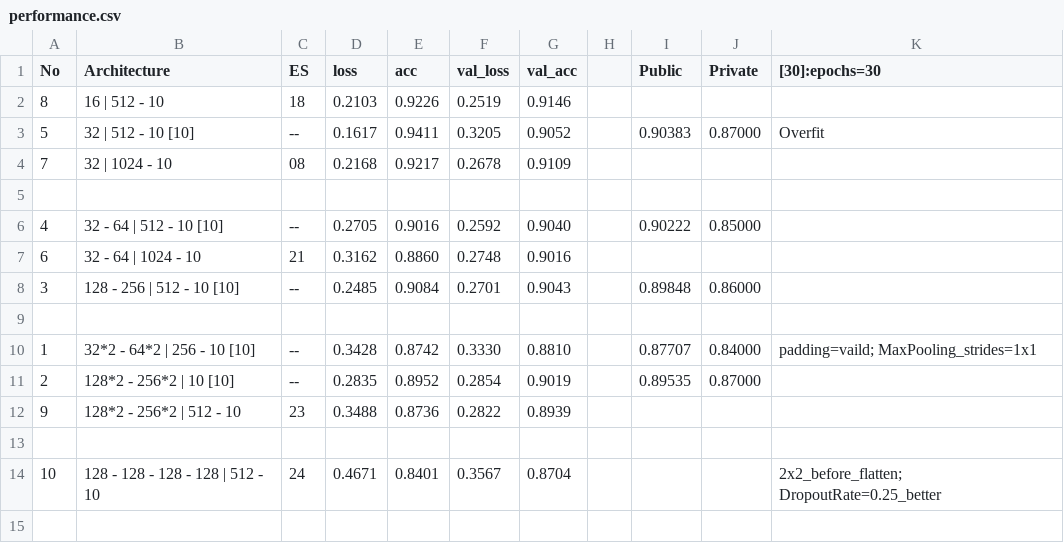
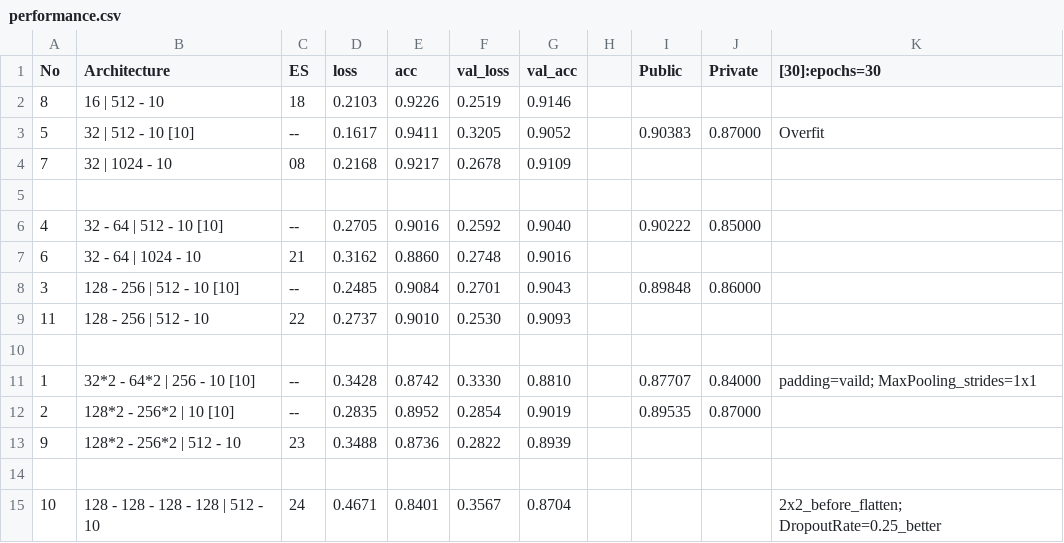
Before and after one commit to BillySilver/ADLxMLDS2017, a CSV file: hw0/performance.csv, drawn as a sheet; the diff names each change by its address in the sheet, - before the commit and + after, or states it on an @@ line.

Commit message:
[0] Trial 11: [4x, 128], /2 - [4x, 256], /2 | 512-10. Hyperparas are the same as trial 3's except epoch=30 instead of 10.

```diff
--- a/hw0/performance.csv
+++ b/hw0/performance.csv
+row 9: 11 | 128 - 256 | 512 - 10 | 22 | 0.2737 | 0.9010 | 0.2530 | 0.9093
```
Also changed, not shown: 2 other files.
